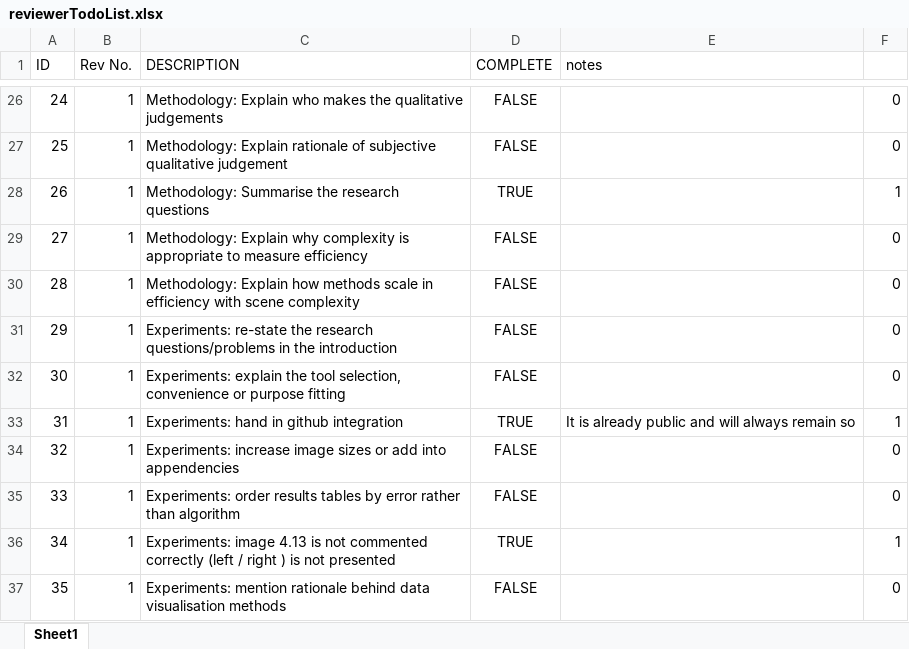
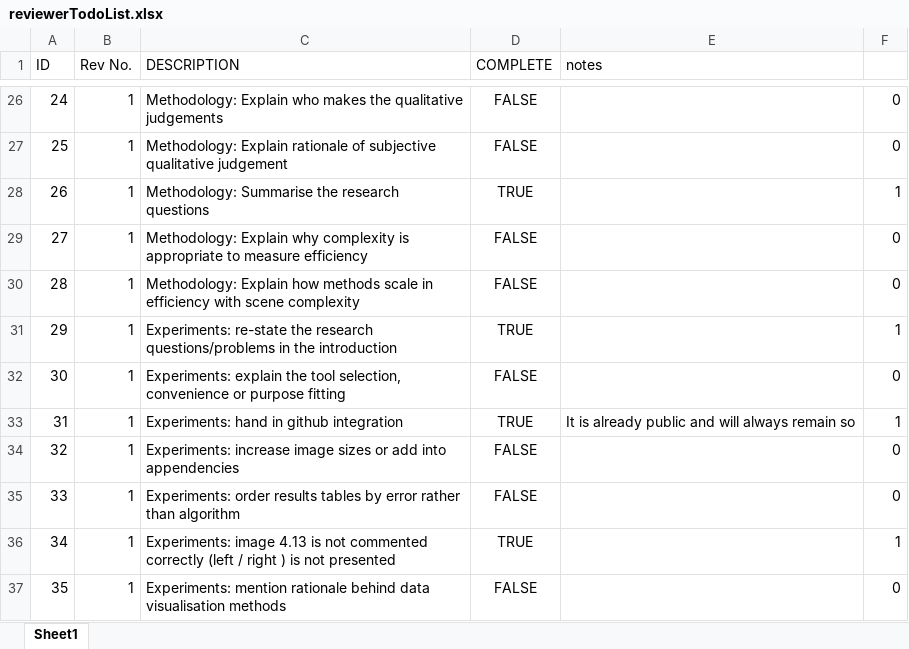
Before and after one commit to lukes611/phdThesis, an Excel workbook: reviewerTodoList.xlsx, sheet Sheet1, drawn as a sheet; only a part is shown, gaps mark what is left out; values as stored, in another font and other column widths than the file's, no borders; conditional formats not drawn; the diff covers the shown part only; the diff names each change by its address in the sheet, - before the commit and + after, or states it on an @@ line.

```diff
--- a/reviewerTodoList.xlsx (sheet Sheet1)
+++ b/reviewerTodoList.xlsx (sheet Sheet1)
-D31 (COMPLETE): FALSE
+D31 (COMPLETE): TRUE
-F31: 0
+F31: 1
```
Also changed, not shown: 1 added row, 1 removed row and 13 edited cells elsewhere in this sheet, 3 other files.
